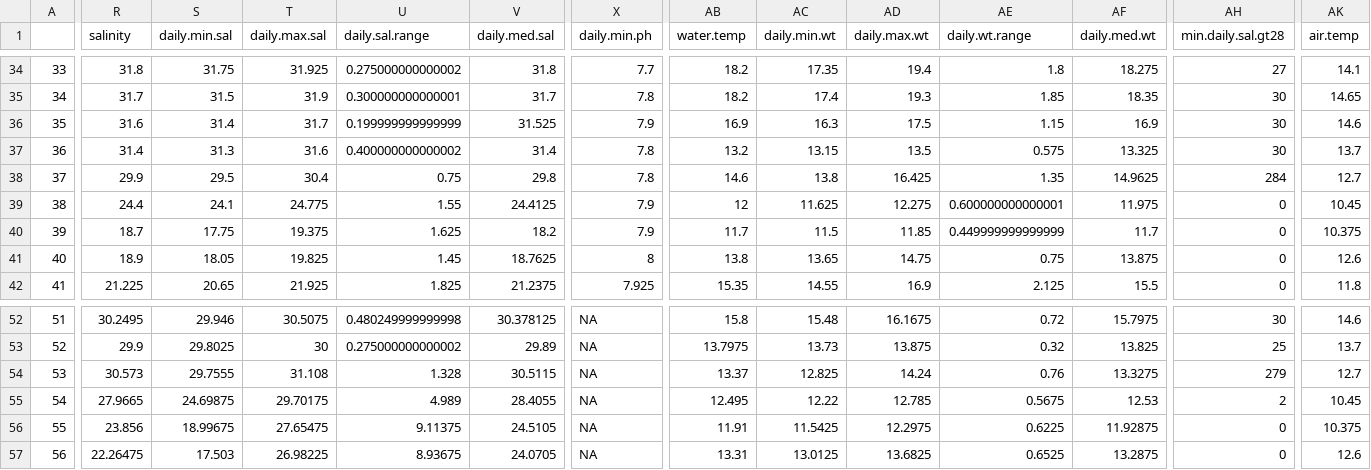
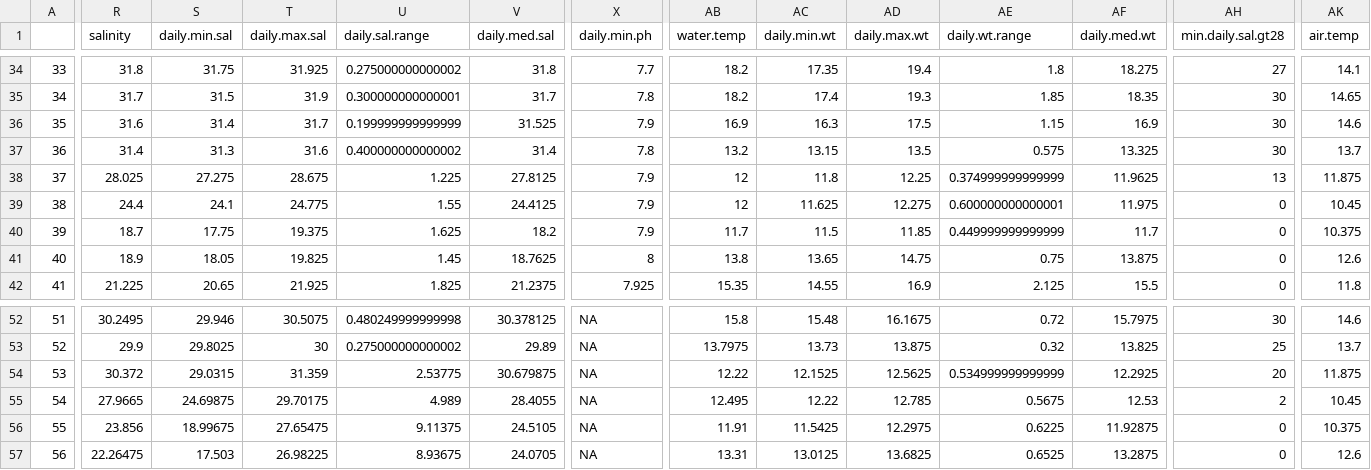
Before and after one commit to Cmwegener/thesis, a CSV file: data/environment_field/envi.field.all.one.month.lag.csv, drawn as a sheet; only a part is shown, gaps mark what is left out; the diff covers the shown part only; the diff names each change by its address in the sheet, - before the commit and + after, or states it on an @@ line.

Commit message:
Add files via upload

```diff
--- a/data/environment_field/envi.field.all.one.month.lag.csv
+++ b/data/environment_field/envi.field.all.one.month.lag.csv
-R38 (salinity): 29.9
+R38 (salinity): 28.025
-S38 (daily.min.sal): 29.5
+S38 (daily.min.sal): 27.275
-T38 (daily.max.sal): 30.4
+T38 (daily.max.sal): 28.675
-U38 (daily.sal.range): 0.75
+U38 (daily.sal.range): 1.225
-V38 (daily.med.sal): 29.8
+V38 (daily.med.sal): 27.8125
-X38 (daily.min.ph): 7.8
+X38 (daily.min.ph): 7.9
-AB38 (water.temp): 14.6
+AB38 (water.temp): 12
-AC38 (daily.min.wt): 13.8
+AC38 (daily.min.wt): 11.8
-AD38 (daily.max.wt): 16.425
+AD38 (daily.max.wt): 12.25
-AE38 (daily.wt.range): 1.35
+AE38 (daily.wt.range): 0.374999999999999
-AF38 (daily.med.wt): 14.9625
+AF38 (daily.med.wt): 11.9625
-AH38 (min.daily.sal.gt28): 284
+AH38 (min.daily.sal.gt28): 13
-AK38 (air.temp): 12.7
+AK38 (air.temp): 11.875
-R54 (salinity): 30.573
+R54 (salinity): 30.372
-S54 (daily.min.sal): 29.7555
+S54 (daily.min.sal): 29.0315
-T54 (daily.max.sal): 31.108
+T54 (daily.max.sal): 31.359
-U54 (daily.sal.range): 1.328
+U54 (daily.sal.range): 2.53775
-V54 (daily.med.sal): 30.5115
+V54 (daily.med.sal): 30.679875
-AB54 (water.temp): 13.37
+AB54 (water.temp): 12.22
-AC54 (daily.min.wt): 12.825
+AC54 (daily.min.wt): 12.1525
-AD54 (daily.max.wt): 14.24
+AD54 (daily.max.wt): 12.5625
-AE54 (daily.wt.range): 0.76
+AE54 (daily.wt.range): 0.534999999999999
-AF54 (daily.med.wt): 13.3275
+AF54 (daily.med.wt): 12.2925
-AH54 (min.daily.sal.gt28): 279
+AH54 (min.daily.sal.gt28): 20
-AK54 (air.temp): 12.7
+AK54 (air.temp): 11.875
```
Also changed, not shown: 5 edited cells elsewhere in this file.
